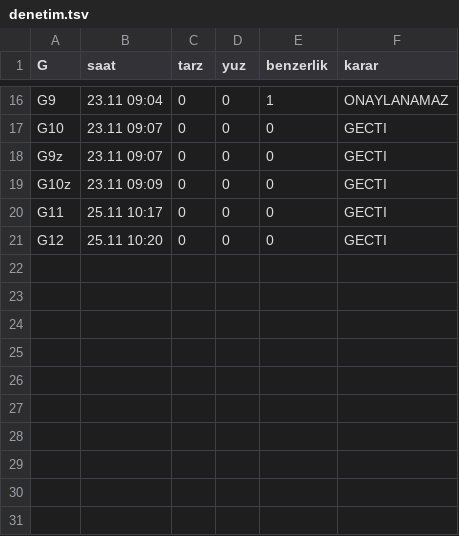
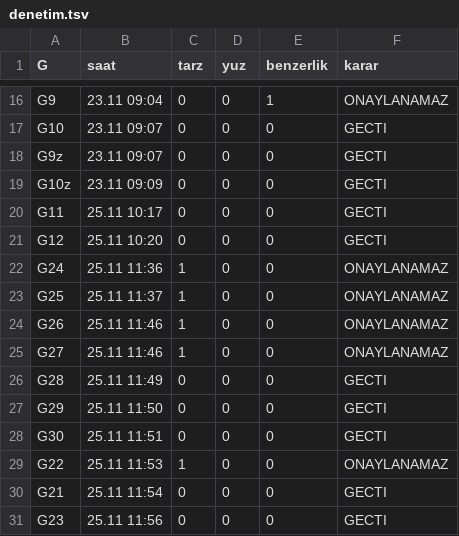
Before and after one commit to barbarosgursu-sudo/paravan, a TSV file: uretim/v7/kayit/denetim.tsv, drawn as a sheet; only a part is shown, gaps mark what is left out.

```diff
--- a/uretim/v7/kayit/denetim.tsv
+++ b/uretim/v7/kayit/denetim.tsv
@@ -21 +21,11 @@ G11	25.11 10:17	0	0	0	GECTI
 G12	25.11 10:20	0	0	0	GECTI
+G24	25.11 11:36	1	0	0	ONAYLANAMAZ
+G25	25.11 11:37	1	0	0	ONAYLANAMAZ
+G26	25.11 11:46	1	0	0	ONAYLANAMAZ
+G27	25.11 11:46	1	0	0	ONAYLANAMAZ
+G28	25.11 11:49	0	0	0	GECTI
+G29	25.11 11:50	0	0	0	GECTI
+G30	25.11 11:51	0	0	0	GECTI
+G22	25.11 11:53	1	0	0	ONAYLANAMAZ
+G21	25.11 11:54	0	0	0	GECTI
+G23	25.11 11:56	0	0	0	GECTI
```
Also changed, not shown: uretim/v7/zemin.tsv, 25 other files.
